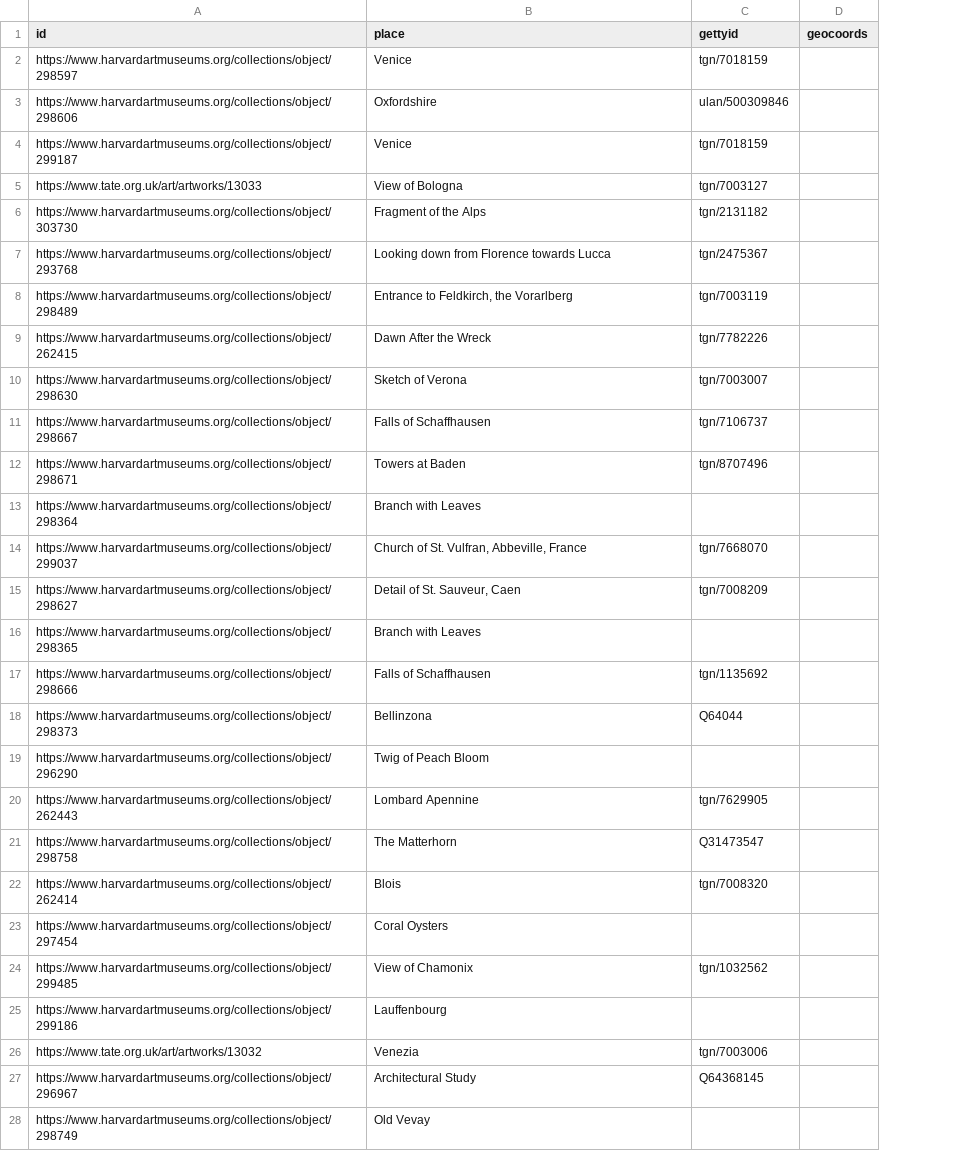
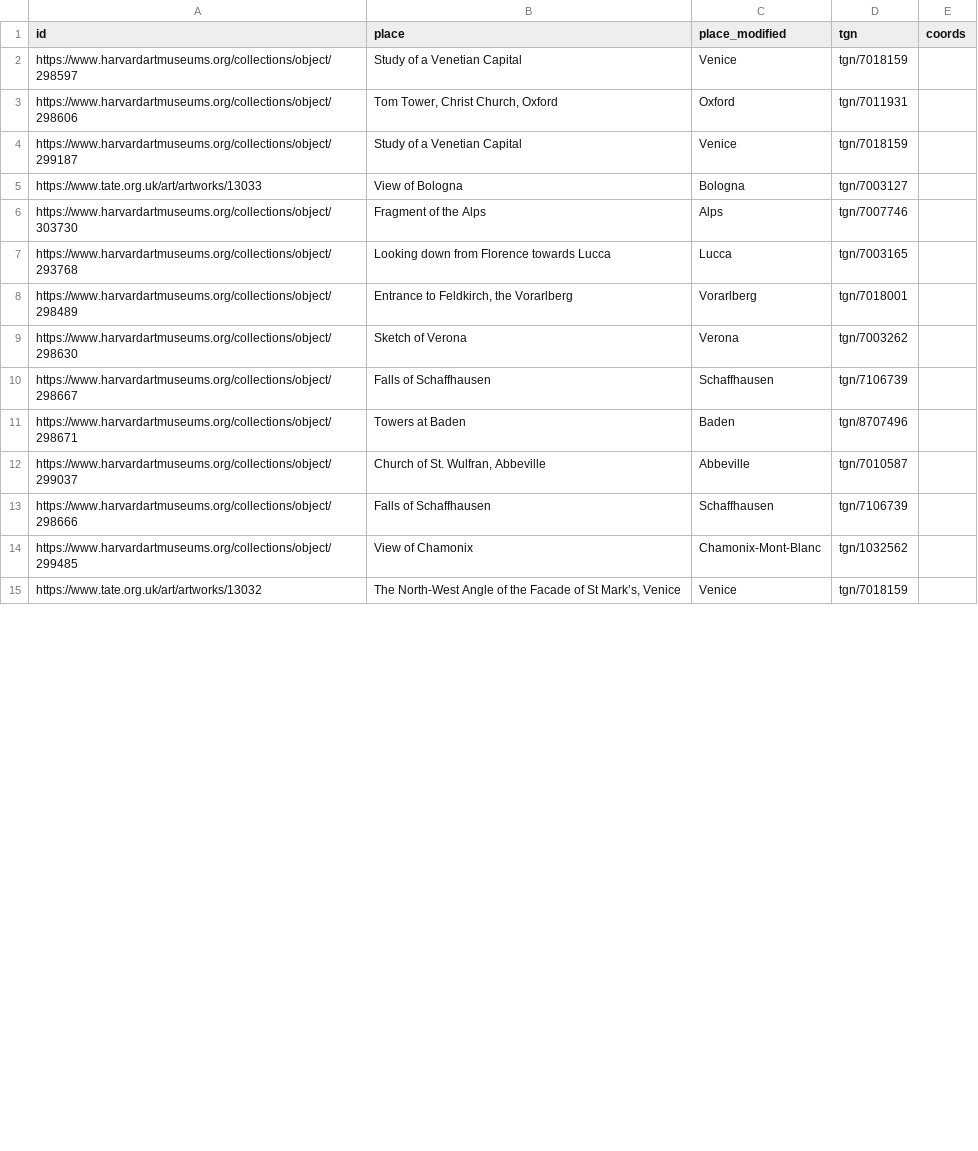
Before and after one commit to tgra/Linked-Art, a CSV file: data/ruskin/ruskin-places-rec.csv, drawn as a sheet; only a part is shown; removed rows and columns are numbered as before the commit, all else as after; the diff covers the shown part only; the diff names each change by its address in the sheet, - before the commit and + after, or states it on an @@ line.

```diff
--- a/data/ruskin/ruskin-places-rec.csv
+++ b/data/ruskin/ruskin-places-rec.csv
-column C (gettyid), rows 2-8: tgn/7018159 | ulan/500309846 | tgn/7018159 | tgn/7003127 | tgn/2131182 | tgn/2475367 | tgn/7003119; rows 10-12: tgn/7003007 | tgn/7106737 | tgn/8707496; row 14: tgn/7668070; row 17: tgn/1135692; row 24: tgn/1032562; row 26: tgn/7003006
-column D (geocoords), empty
+column C (place_modified), rows 2-15: Venice | Oxford | Venice | Bologna | Alps | Lucca | Vorarlberg | Verona | Schaffhausen | Baden | Abbeville | Schaffhausen | Chamonix-Mont-Blanc | Venice
+column D (tgn), rows 2-15: tgn/7018159 | tgn/7011931 | tgn/7018159 | tgn/7003127 | tgn/7007746 | tgn/7003165 | tgn/7018001 | tgn/7003262 | tgn/7106739 | tgn/8707496 | tgn/7010587 | tgn/7106739 | tgn/1032562 | tgn/7018159
+column E (coords), empty
-B2 (place): Venice
+B2 (place): Study of a Venetian Capital
-B3 (place): Oxfordshire
+B3 (place): Tom Tower, Christ Church, Oxford
-B4 (place): Venice
+B4 (place): Study of a Venetian Capital
-row 9: https://www.harvardartmuseums.org/collections/object/262415 | Dawn After the Wreck | tgn/7782226
-row 13: https://www.harvardartmuseums.org/collections/object/298364 | Branch with Leaves
-B12 (place): Church of St. Vulfran, Abbeville, France
+B12 (place): Church of St. Wulfran, Abbeville
-row 15: https://www.harvardartmuseums.org/collections/object/298627 | Detail of St. Sauveur, Caen | tgn/7008209
-row 16: https://www.harvardartmuseums.org/collections/object/298365 | Branch with Leaves
-row 18: https://www.harvardartmuseums.org/collections/object/298373 | Bellinzona | Q64044
-row 19: https://www.harvardartmuseums.org/collections/object/296290 | Twig of Peach Bloom
-row 20: https://www.harvardartmuseums.org/collections/object/262443 | Lombard Apennine | tgn/7629905
-row 21: https://www.harvardartmuseums.org/collections/object/298758 | The Matterhorn | Q31473547
-row 22: https://www.harvardartmuseums.org/collections/object/262414 | Blois | tgn/7008320
-row 23: https://www.harvardartmuseums.org/collections/object/297454 | Coral Oysters
-row 25: https://www.harvardartmuseums.org/collections/object/299186 | Lauffenbourg
-B15 (place): Venezia
+B15 (place): The North-West Angle of the Facade of St Mark’s, Venice
-row 27: https://www.harvardartmuseums.org/collections/object/296967 | Architectural Study | Q64368145
-row 28: https://www.harvardartmuseums.org/collections/object/298749 | Old Vevay
```
Also changed, not shown: 5 added rows, 34 removed rows and 11 edited cells elsewhere in this file, data/ruskin/ruskin-places-rec-coords.csv, data/ruskin/ruskin-places.csv, 54 other files.
